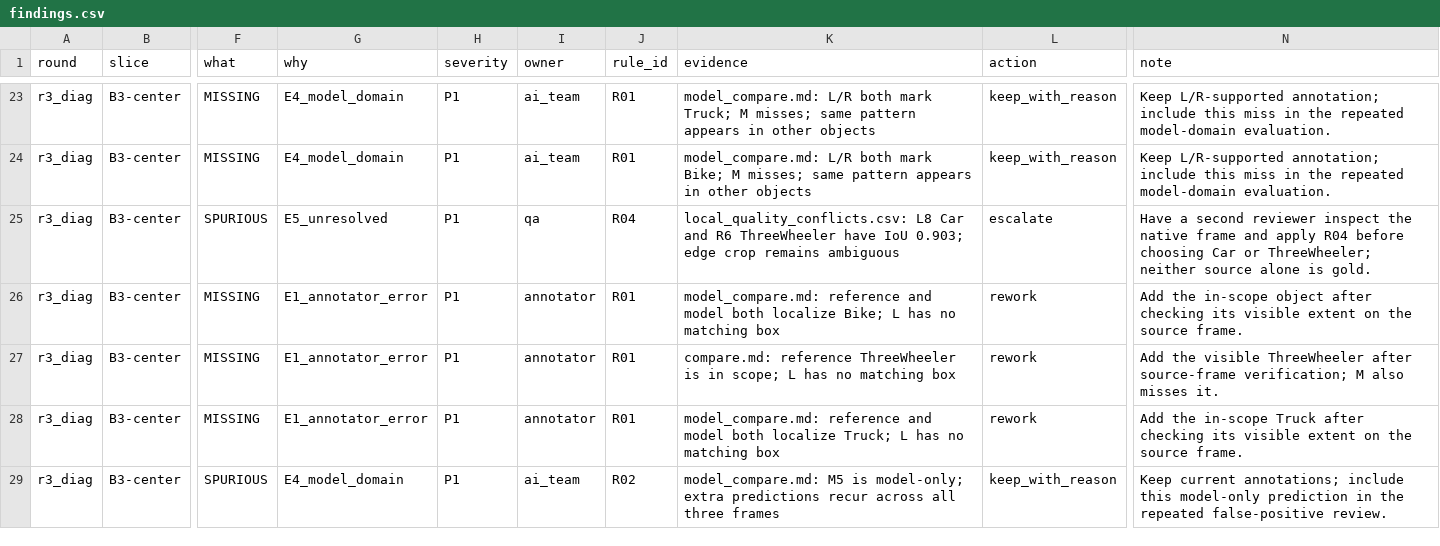
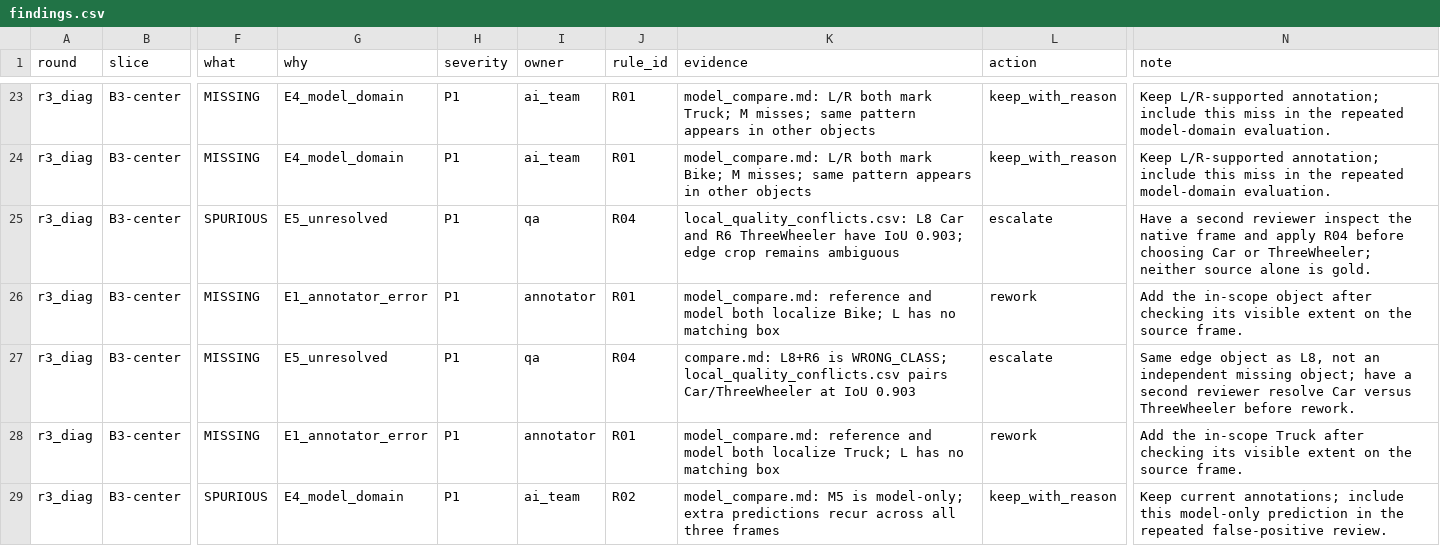
Before and after one commit to ArenJake/K4-L2-DAY11-ChuManh-02281-Fisheye_Lab, a CSV file: submission/findings.csv, drawn as a sheet; only a part is shown, gaps mark what is left out; the diff names each change by its address in the sheet, - before the commit and + after, or states it on an @@ line.

```diff
--- a/submission/findings.csv
+++ b/submission/findings.csv
-G27 (why): E1_annotator_error
+G27 (why): E5_unresolved
-I27 (owner): annotator
+I27 (owner): qa
-J27 (rule_id): R01
+J27 (rule_id): R04
-K27 (evidence): compare.md: reference ThreeWheeler is in scope; L has no matching box
+K27 (evidence): compare.md: L8+R6 is WRONG_CLASS; local_quality_conflicts.csv pairs Car/ThreeWheeler at IoU 0.903
-L27 (action): rework
+L27 (action): escalate
-N27 (note): Add the visible ThreeWheeler after source-frame verification; M also misses it.
+N27 (note): Same edge object as L8, not an independent missing object; have a second reviewer resolve Car versus ThreeWheeler before rework.
```
Also changed, not shown: submission/45_sampling_plan.csv, 14 other files.
